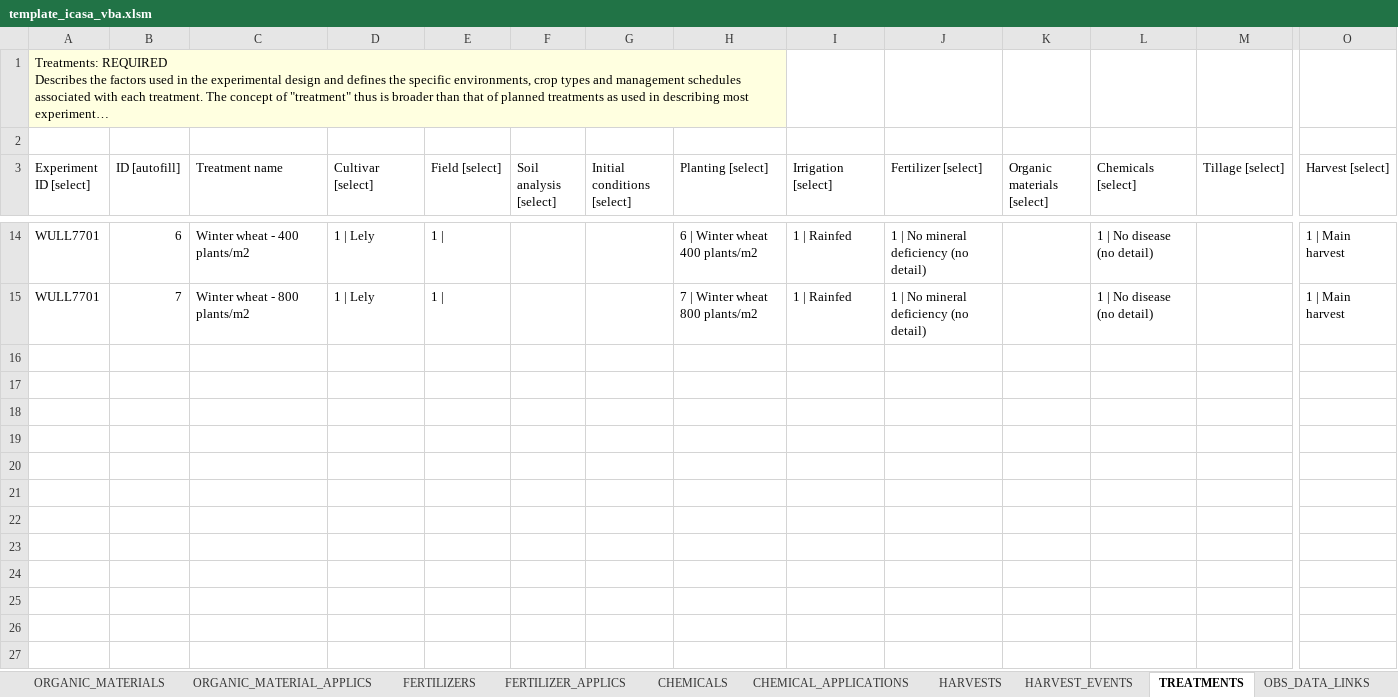
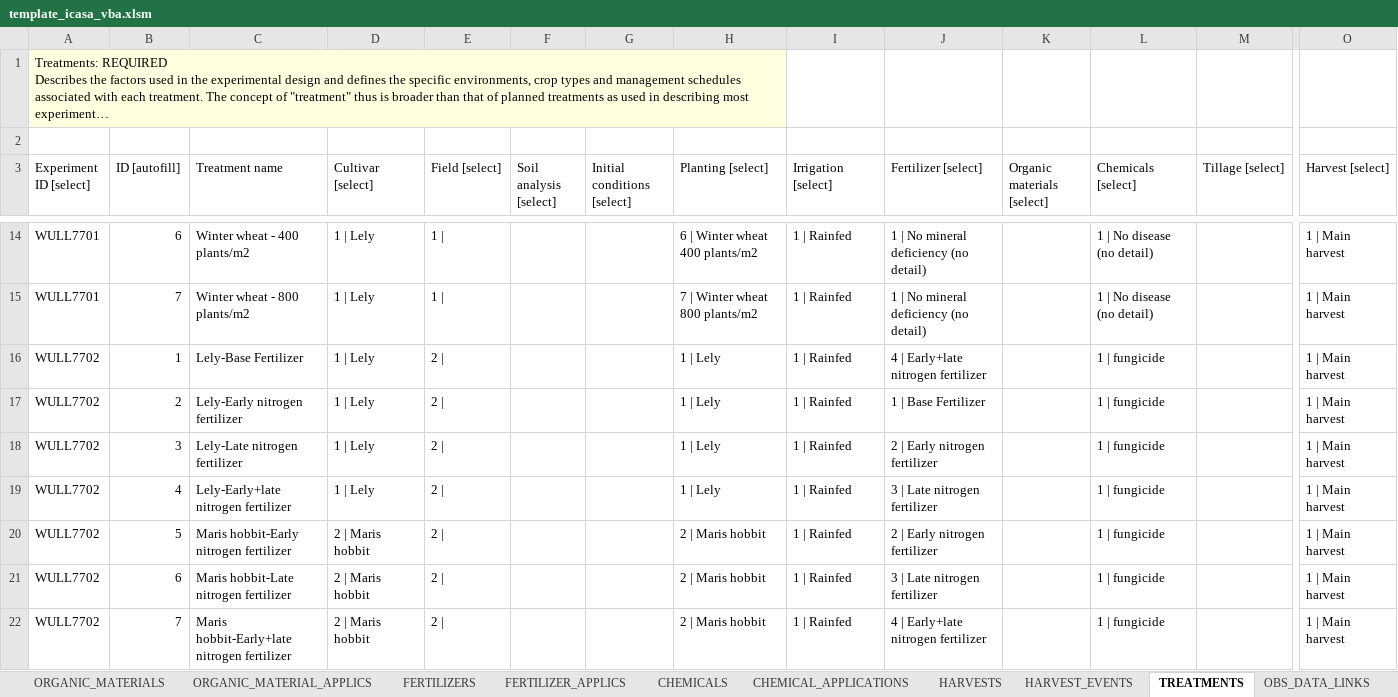
Before and after one commit to leroy-bml/csmInputTemplate, an Excel workbook: template_icasa_vba.xlsm, sheet TREATMENTS, drawn as a sheet; only a part is shown, gaps mark what is left out; long unchanged cells end in …; values as stored, in another font and other column widths than the file's, no borders; charts and pictures and table styles not drawn; rows hold the shown columns only; the diff names each change by its address in the sheet, - before the commit and + after, or states it on an @@ line.

```diff
--- a/template_icasa_vba.xlsm (sheet TREATMENTS)
+++ b/template_icasa_vba.xlsm (sheet TREATMENTS)
+row 16: WULL7702 | 1 | Lely-Base Fertilizer | 1 | Lely | 2 | |  |  | 1 | Lely | 1 | Rainfed | 4 | Early+late nitrogen fertilizer |  | 1 | fungicide |  | 1 | Main harvest
+row 17: WULL7702 | 2 | Lely-Early nitrogen fertilizer | 1 | Lely | 2 | |  |  | 1 | Lely | 1 | Rainfed | 1 | Base Fertilizer |  | 1 | fungicide |  | 1 | Main harvest
+row 18: WULL7702 | 3 | Lely-Late nitrogen fertilizer | 1 | Lely | 2 | |  |  | 1 | Lely | 1 | Rainfed | 2 | Early nitrogen fertilizer |  | 1 | fungicide |  | 1 | Main harvest
+row 19: WULL7702 | 4 | Lely-Early+late nitrogen fertilizer | 1 | Lely | 2 | |  |  | 1 | Lely | 1 | Rainfed | 3 | Late nitrogen fertilizer |  | 1 | fungicide |  | 1 | Main harvest
+row 20: WULL7702 | 5 | Maris hobbit-Early nitrogen fertilizer | 2 | Maris hobbit | 2 | |  |  | 2 | Maris hobbit | 1 | Rainfed | 2 | Early nitrogen fertilizer |  | 1 | fungicide |  | 1 | Main harvest
+row 21: WULL7702 | 6 | Maris hobbit-Late nitrogen fertilizer | 2 | Maris hobbit | 2 | |  |  | 2 | Maris hobbit | 1 | Rainfed | 3 | Late nitrogen fertilizer |  | 1 | fungicide |  | 1 | Main harvest
+row 22: WULL7702 | 7 | Maris hobbit-Early+late nitrogen fertilizer | 2 | Maris hobbit | 2 | |  |  | 2 | Maris hobbit | 1 | Rainfed | 4 | Early+late nitrogen fertilizer |  | 1 | fungicide |  | 1 | Main harvest
```
Also changed, not shown: sheet PLOT_DETAILS, sheet FERTILIZERS, sheet FERTILIZER_APPLICS, sheet CHEMICAL_APPLICATIONS, sheet INITIAL_CONDITIONS, sheet OBS_DATA_LINKS, 12 more sheets, formulas that keep their value, charts or pictures.
